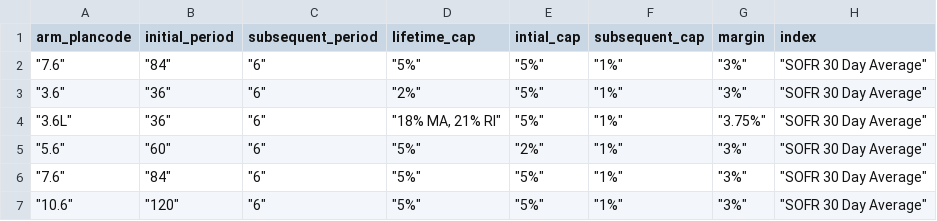
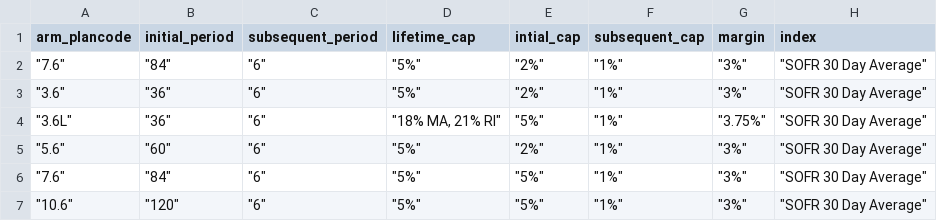
Before and after one commit to NewAige/AMITool, a CSV file: armtable.csv, drawn as a sheet.

Commit message:
Update armtable.csv

```diff
--- a/armtable.csv
+++ b/armtable.csv
@@ -1,4 +1,4 @@
 arm_plancode,initial_period,subsequent_period,lifetime_cap,intial_cap,subsequent_cap,margin,index
-"""7.6""","""84""","""6""","""5%""","""5%""","""1%""","""3%""","""SOFR 30 Day Average"""
-"""3.6""","""36""","""6""","""2%""","""5%""","""1%""","""3%""","""SOFR 30 Day Average"""
+"""7.6""","""84""","""6""","""5%""","""2%""","""1%""","""3%""","""SOFR 30 Day Average"""
+"""3.6""","""36""","""6""","""5%""","""2%""","""1%""","""3%""","""SOFR 30 Day Average"""
 """3.6L""","""36""","""6""","""18% MA, 21% RI""","""5%""","""1%""","""3.75%""","""SOFR 30 Day Average"""
```
